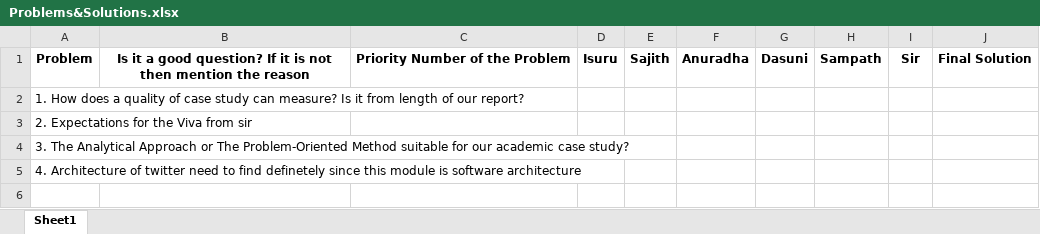
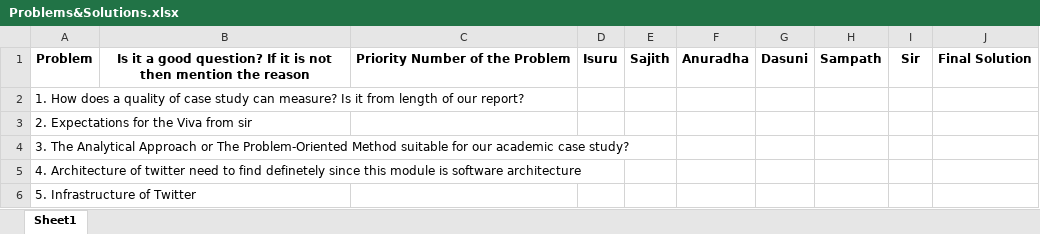
Before and after one commit to Sajith16/SACaseStudy, an Excel workbook: 30.04.17/Problems&Solutions.xlsx, sheet Sheet1, drawn as a sheet; values as stored, in another font and other column widths than the file's, no borders; the diff names each change by its address in the sheet, - before the commit and + after, or states it on an @@ line.

Commit message:
Added another problem

```diff
--- a/30.04.17/Problems&Solutions.xlsx (sheet Sheet1)
+++ b/30.04.17/Problems&Solutions.xlsx (sheet Sheet1)
+row 6: 5. Infrastructure of Twitter
```
